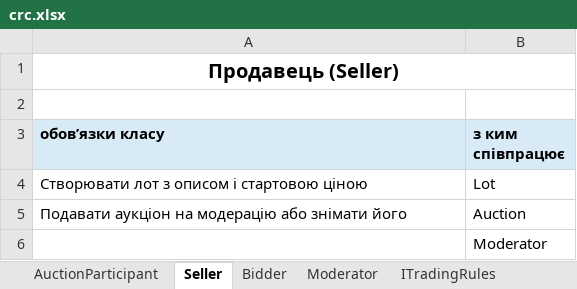
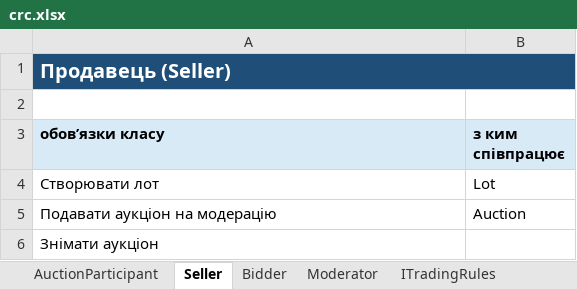
Before and after one commit to KitoragiVioleta/onlineauction, an Excel workbook: docs/crc.xlsx, sheet Seller, drawn as a sheet; values as stored, in another font and other column widths than the file's, no borders; removed rows and columns are numbered as before the commit, all else as after; the diff names each change by its address in the sheet, - before the commit and + after, or states it on an @@ line.

```diff
--- a/docs/crc.xlsx (sheet Seller)
+++ b/docs/crc.xlsx (sheet Seller)
@@ A1 fill: none → #1F4E78, text colour: black → #FFFFFF, alignment: center → left @@
-A4 (обов’язки класу): Створювати лот з описом і стартовою ціною
+A4 (обов’язки класу): Створювати лот
-A5 (обов’язки класу): Подавати аукціон на модерацію або знімати його
+A5 (обов’язки класу): Подавати аукціон на модерацію
-row 6:  | Moderator
+row 6: Знімати аукціон
```
Also changed, not shown: sheet Auction, sheet AuctionParticipant, sheet Lot, sheet ITradingRules, sheet AcquiringService, sheet Moderator, 2 more sheets, other sheet tabs, 6 other files.
